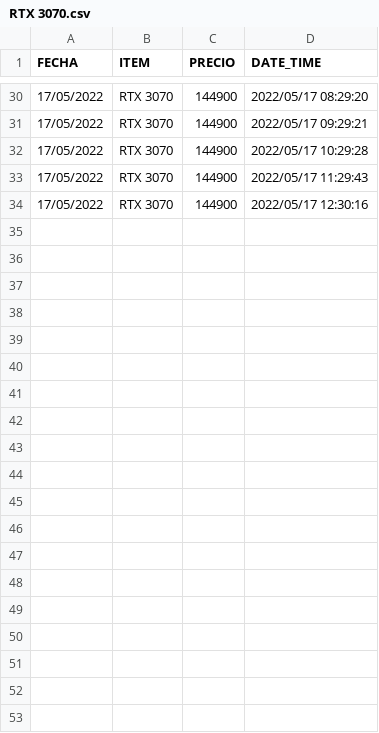
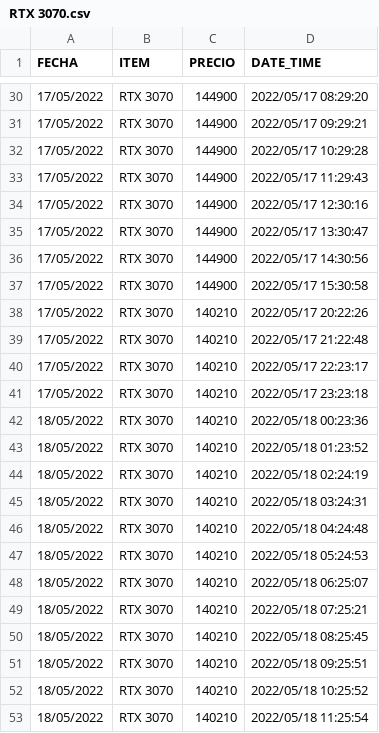
Before and after one commit to NicoAgusAlma/Bots, a CSV file: HardGamers/tablas/RTX 3070.csv, drawn as a sheet; only a part is shown, gaps mark what is left out; the diff covers the shown part only; the diff names each change by its address in the sheet, - before the commit and + after, or states it on an @@ line.

```diff
--- a/HardGamers/tablas/RTX 3070.csv
+++ b/HardGamers/tablas/RTX 3070.csv
+row 35: 17/05/2022 | RTX 3070 | 144900 | 2022/05/17 13:30:47
+row 36: 17/05/2022 | RTX 3070 | 144900 | 2022/05/17 14:30:56
+row 37: 17/05/2022 | RTX 3070 | 144900 | 2022/05/17 15:30:58
+row 38: 17/05/2022 | RTX 3070 | 140210 | 2022/05/17 20:22:26
+row 39: 17/05/2022 | RTX 3070 | 140210 | 2022/05/17 21:22:48
+row 40: 17/05/2022 | RTX 3070 | 140210 | 2022/05/17 22:23:17
+row 41: 17/05/2022 | RTX 3070 | 140210 | 2022/05/17 23:23:18
+row 42: 18/05/2022 | RTX 3070 | 140210 | 2022/05/18 00:23:36
+row 43: 18/05/2022 | RTX 3070 | 140210 | 2022/05/18 01:23:52
+row 44: 18/05/2022 | RTX 3070 | 140210 | 2022/05/18 02:24:19
+row 45: 18/05/2022 | RTX 3070 | 140210 | 2022/05/18 03:24:31
+row 46: 18/05/2022 | RTX 3070 | 140210 | 2022/05/18 04:24:48
+row 47: 18/05/2022 | RTX 3070 | 140210 | 2022/05/18 05:24:53
+row 48: 18/05/2022 | RTX 3070 | 140210 | 2022/05/18 06:25:07
+row 49: 18/05/2022 | RTX 3070 | 140210 | 2022/05/18 07:25:21
+row 50: 18/05/2022 | RTX 3070 | 140210 | 2022/05/18 08:25:45
+row 51: 18/05/2022 | RTX 3070 | 140210 | 2022/05/18 09:25:51
+row 52: 18/05/2022 | RTX 3070 | 140210 | 2022/05/18 10:25:52
+row 53: 18/05/2022 | RTX 3070 | 140210 | 2022/05/18 11:25:54
```
Also changed, not shown: 9 added rows elsewhere in this file, HardGamers/tablas/RTX 3080.csv, 1 other file.
